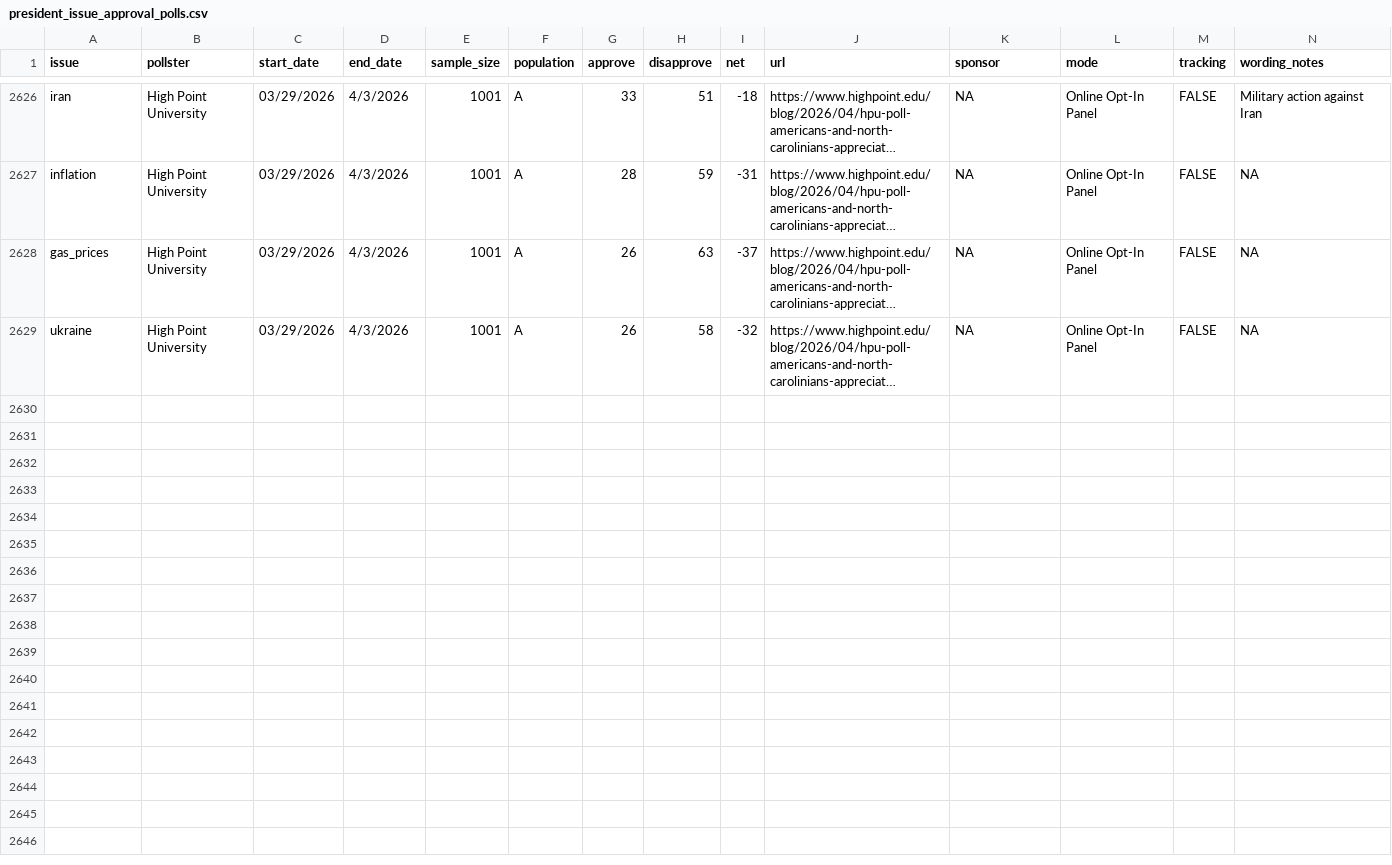
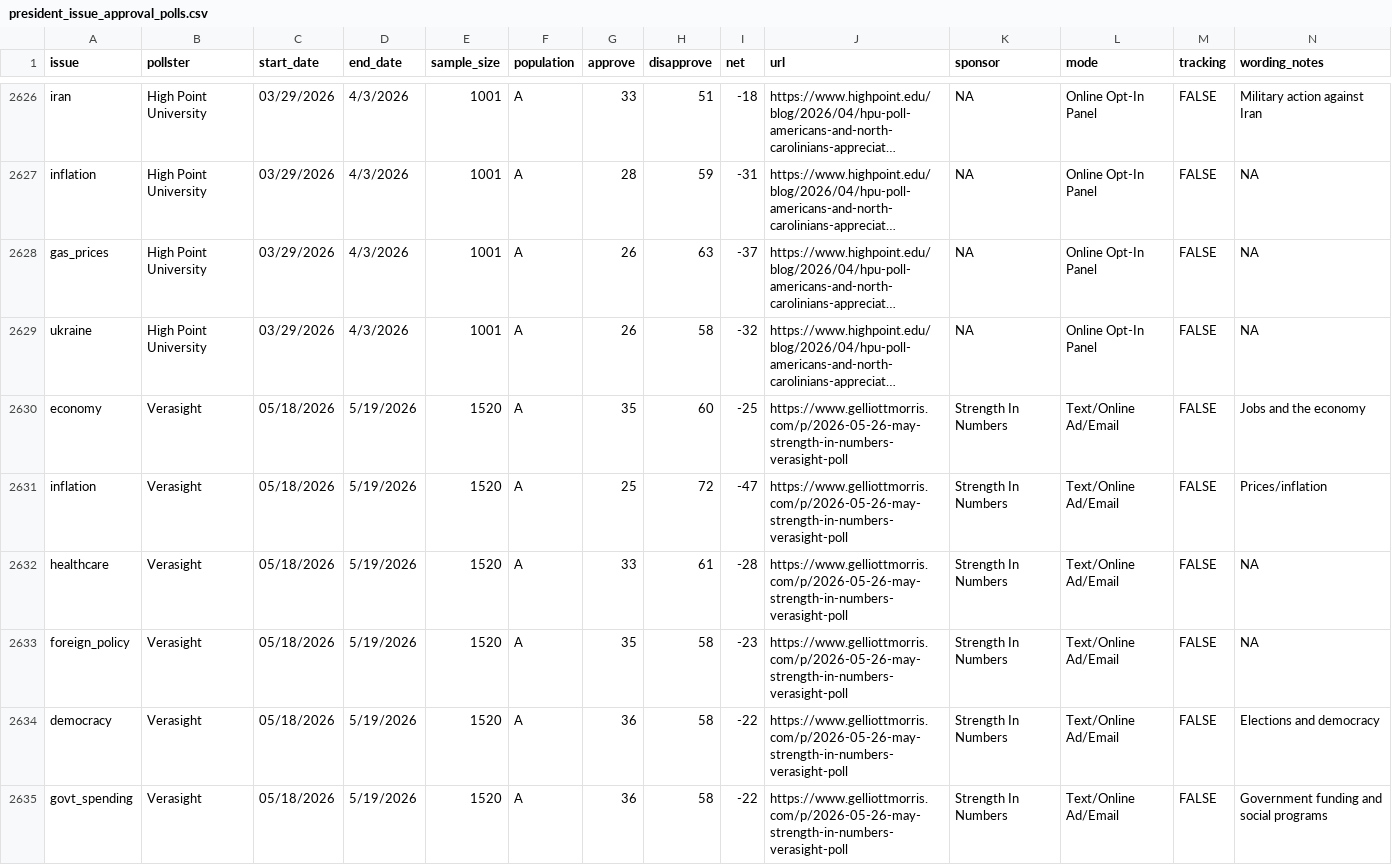
Before and after one commit to Hackquantumcpp/snoutcounter-backend, a CSV file: data/president_issue_approval_polls.csv, drawn as a sheet; only a part is shown, gaps mark what is left out; long unchanged cells end in …; rows hold the shown columns only; the diff covers the shown part only; the diff names each change by its address in the sheet, - before the commit and + after, or states it on an @@ line.

```diff
--- a/data/president_issue_approval_polls.csv
+++ b/data/president_issue_approval_polls.csv
+row 2630: economy | Verasight | 05/18/2026 | 5/19/2026 | 1520 | A | 35 | 60 | -25 | https://www.gelliottmorris.com/p/2026-05-26-may-strength-in-numbers-verasight-poll | Strength In Numbers | Text/Online Ad/Email | FALSE | Jobs and the economy
+row 2631: inflation | Verasight | 05/18/2026 | 5/19/2026 | 1520 | A | 25 | 72 | -47 | https://www.gelliottmorris.com/p/2026-05-26-may-strength-in-numbers-verasight-poll | Strength In Numbers | Text/Online Ad/Email | FALSE | Prices/inflation
+row 2632: healthcare | Verasight | 05/18/2026 | 5/19/2026 | 1520 | A | 33 | 61 | -28 | https://www.gelliottmorris.com/p/2026-05-26-may-strength-in-numbers-verasight-poll | Strength In Numbers | Text/Online Ad/Email | FALSE | NA
+row 2633: foreign_policy | Verasight | 05/18/2026 | 5/19/2026 | 1520 | A | 35 | 58 | -23 | https://www.gelliottmorris.com/p/2026-05-26-may-strength-in-numbers-verasight-poll | Strength In Numbers | Text/Online Ad/Email | FALSE | NA
+row 2634: democracy | Verasight | 05/18/2026 | 5/19/2026 | 1520 | A | 36 | 58 | -22 | https://www.gelliottmorris.com/p/2026-05-26-may-strength-in-numbers-verasight-poll | Strength In Numbers | Text/Online Ad/Email | FALSE | Elections and democracy
+row 2635: govt_spending | Verasight | 05/18/2026 | 5/19/2026 | 1520 | A | 36 | 58 | -22 | https://www.gelliottmorris.com/p/2026-05-26-may-strength-in-numbers-verasight-poll | Strength In Numbers | Text/Online Ad/Email | FALSE | Government funding and social programs
```
Also changed, not shown: 6 added rows elsewhere in this file, averages/ca_governor_primary_2026.csv, averages/generic_ballot.csv, 11 other files.
